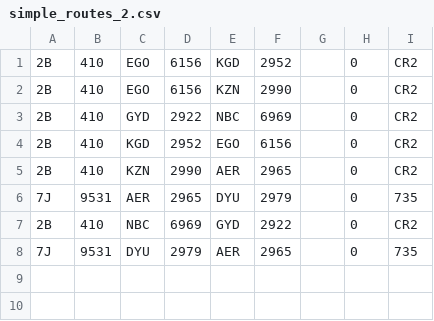
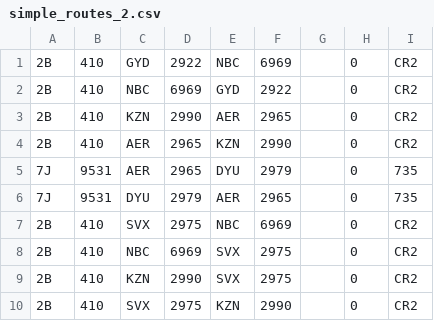
Before and after one commit to 94rain/openFlights, a CSV file: data/simple_routes_2.csv, drawn as a sheet.

Commit message:
fix BFS dataset #2 issue

```diff
--- a/data/simple_routes_2.csv
+++ b/data/simple_routes_2.csv
@@ -1,8 +1,10 @@
-2B,410,EGO,6156,KGD,2952,,0,CR2
-2B,410,EGO,6156,KZN,2990,,0,CR2
 2B,410,GYD,2922,NBC,6969,,0,CR2
-2B,410,KGD,2952,EGO,6156,,0,CR2
+2B,410,NBC,6969,GYD,2922,,0,CR2
 2B,410,KZN,2990,AER,2965,,0,CR2
+2B,410,AER,2965,KZN,2990,,0,CR2
 7J,9531,AER,2965,DYU,2979,,0,735
-2B,410,NBC,6969,GYD,2922,,0,CR2
 7J,9531,DYU,2979,AER,2965,,0,735
+2B,410,SVX,2975,NBC,6969,,0,CR2
+2B,410,NBC,6969,SVX,2975,,0,CR2
+2B,410,KZN,2990,SVX,2975,,0,CR2
+2B,410,SVX,2975,KZN,2990,,0,CR2
```
Also changed, not shown: data/simple_airports_2.csv.
